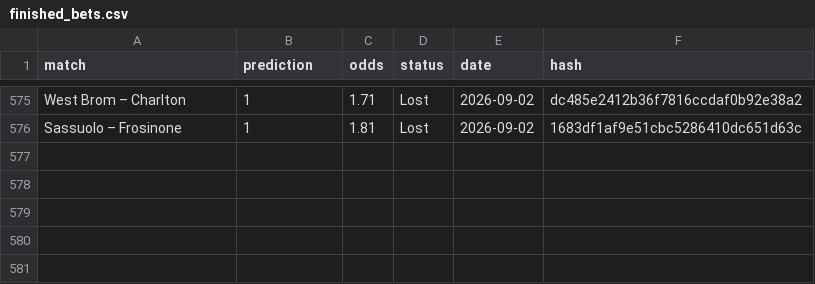
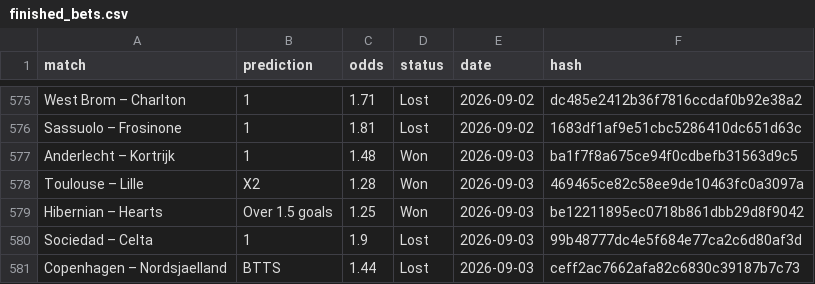
Before and after one commit to dchumari/bet-history, a CSV file: data/finished_bets.csv, drawn as a sheet; only a part is shown, gaps mark what is left out; the diff names each change by its address in the sheet, - before the commit and + after, or states it on an @@ line.

```diff
--- a/data/finished_bets.csv
+++ b/data/finished_bets.csv
+row 577: Anderlecht – Kortrijk | 1 | 1.48 | Won | 2026-09-03 | ba1f7f8a675ce94f0cdbefb31563d9c5
+row 578: Toulouse – Lille | X2 | 1.28 | Won | 2026-09-03 | 469465ce82c58ee9de10463fc0a3097a
+row 579: Hibernian – Hearts | Over 1.5 goals | 1.25 | Won | 2026-09-03 | be12211895ec0718b861dbb29d8f9042
+row 580: Sociedad – Celta | 1 | 1.9 | Lost | 2026-09-03 | 99b48777dc4e5f684e77ca2c6d80af3d
+row 581: Copenhagen – Nordsjaelland | BTTS | 1.44 | Lost | 2026-09-03 | ceff2ac7662afa82c6830c39187b7c73
```
Also changed, not shown: 1 other file.
